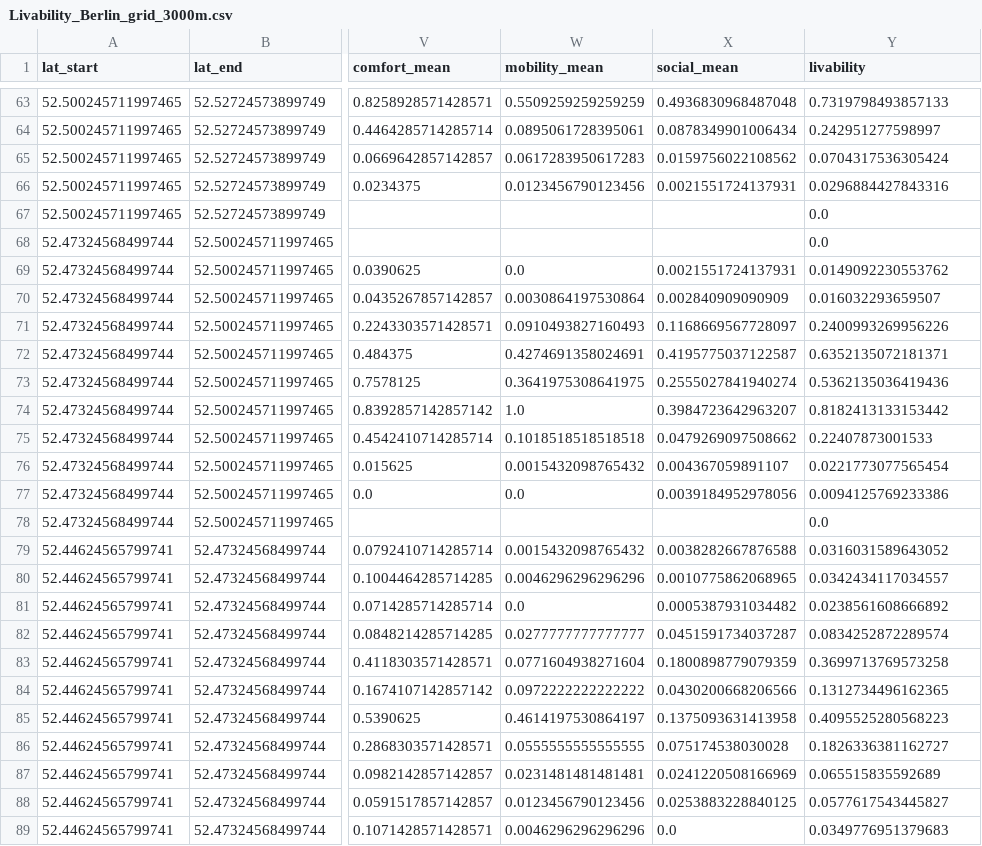
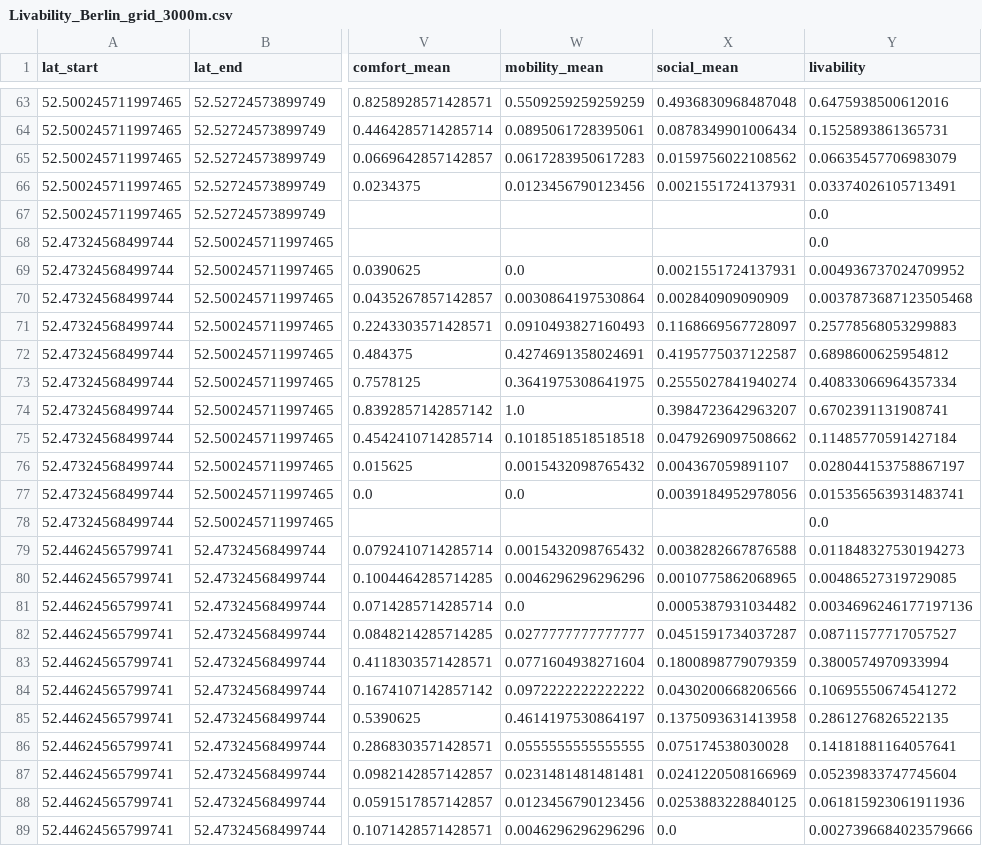
Before and after one commit to chvieira2/livablestreets, a CSV file: livablestreets/data/Berlin/WorkingTables/Livability_Berlin_grid_3000m.csv, drawn as a sheet; only a part is shown, gaps mark what is left out; the diff covers the shown part only; the diff names each change by its address in the sheet, - before the commit and + after, or states it on an @@ line.

```diff
--- a/livablestreets/data/Berlin/WorkingTables/Livability_Berlin_grid_3000m.csv
+++ b/livablestreets/data/Berlin/WorkingTables/Livability_Berlin_grid_3000m.csv
-Y63 (livability): 0.7319798493857133
+Y63 (livability): 0.6475938500612016
-Y64 (livability): 0.242951277598997
+Y64 (livability): 0.1525893861365731
-Y65 (livability): 0.0704317536305424
+Y65 (livability): 0.06635457706983079
-Y66 (livability): 0.0296884427843316
+Y66 (livability): 0.03374026105713491
-Y69 (livability): 0.0149092230553762
+Y69 (livability): 0.004936737024709952
-Y70 (livability): 0.016032293659507
+Y70 (livability): 0.0037873687123505468
-Y71 (livability): 0.2400993269956226
+Y71 (livability): 0.25778568053299883
-Y72 (livability): 0.6352135072181371
+Y72 (livability): 0.6898600625954812
-Y73 (livability): 0.5362135036419436
+Y73 (livability): 0.40833066964357334
-Y74 (livability): 0.8182413133153442
+Y74 (livability): 0.6702391131908741
-Y75 (livability): 0.22407873001533
+Y75 (livability): 0.11485770591427184
-Y76 (livability): 0.0221773077565454
+Y76 (livability): 0.028044153758867197
-Y77 (livability): 0.0094125769233386
+Y77 (livability): 0.015356563931483741
-Y79 (livability): 0.0316031589643052
+Y79 (livability): 0.011848327530194273
-Y80 (livability): 0.0342434117034557
+Y80 (livability): 0.00486527319729085
-Y81 (livability): 0.0238561608666892
+Y81 (livability): 0.0034696246177197136
-Y82 (livability): 0.0834252872289574
+Y82 (livability): 0.08711577717057527
-Y83 (livability): 0.3699713769573258
+Y83 (livability): 0.3800574970933994
-Y84 (livability): 0.1312734496162365
+Y84 (livability): 0.10695550674541272
-Y85 (livability): 0.4095525280568223
+Y85 (livability): 0.2861276826522135
-Y86 (livability): 0.1826336381162727
+Y86 (livability): 0.14181881164057641
-Y87 (livability): 0.065515835592689
+Y87 (livability): 0.05239833747745604
-Y88 (livability): 0.0577617543445827
+Y88 (livability): 0.061815923061911936
-Y89 (livability): 0.0349776951379683
+Y89 (livability): 0.0027396684023579666
```
Also changed, not shown: 53 edited cells elsewhere in this file, livablestreets/data/Berlin/WorkingTables/Livability_Berlin_grid_1000m.csv, 18 other files.
